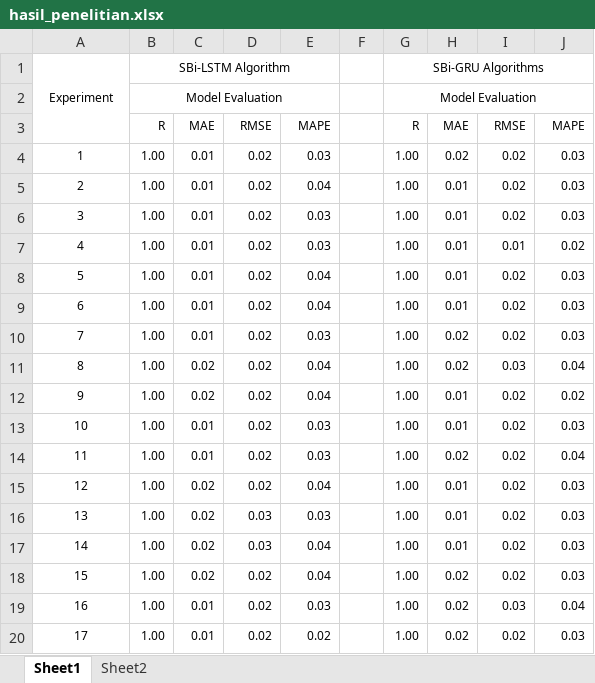
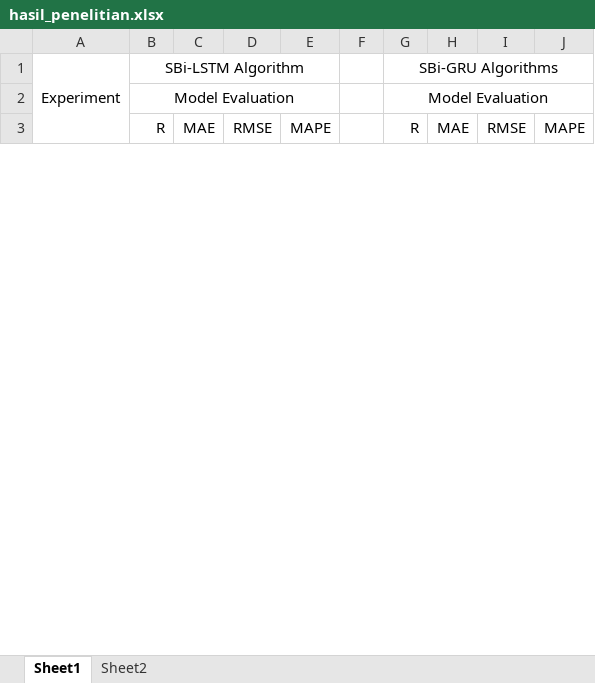
Before and after one commit to kusin/tensorflow-btc-usd-v2, an Excel workbook: dataset/hasil_penelitian.xlsx, sheet Sheet1, drawn as a sheet; only a part is shown; values as stored, in another font and other column widths than the file's, no borders; removed rows and columns are numbered as before the commit, all else as after; the diff covers the shown part only; the diff names each change by its address in the sheet, - before the commit and + after, or states it on an @@ line.

```diff
--- a/dataset/hasil_penelitian.xlsx (sheet Sheet1)
+++ b/dataset/hasil_penelitian.xlsx (sheet Sheet1)
@@ A1:B1 text size: larger @@
@@ G1:G2 text size: larger @@
@@ B2 text size: larger @@
@@ B3:E3 text size: larger @@
@@ G3:J3 text size: larger @@
-row 4: 1 | 1.00 | 0.01 | 0.02 | 0.03 |  | 1.00 | 0.02 | 0.02 | 0.03
-row 5: 2 | 1.00 | 0.01 | 0.02 | 0.04 |  | 1.00 | 0.01 | 0.02 | 0.03
-row 6: 3 | 1.00 | 0.01 | 0.02 | 0.03 |  | 1.00 | 0.01 | 0.02 | 0.03
-row 7: 4 | 1.00 | 0.01 | 0.02 | 0.03 |  | 1.00 | 0.01 | 0.01 | 0.02
-row 8: 5 | 1.00 | 0.01 | 0.02 | 0.04 |  | 1.00 | 0.01 | 0.02 | 0.03
-row 9: 6 | 1.00 | 0.01 | 0.02 | 0.04 |  | 1.00 | 0.01 | 0.02 | 0.03
-row 10: 7 | 1.00 | 0.01 | 0.02 | 0.03 |  | 1.00 | 0.02 | 0.02 | 0.03
-row 11: 8 | 1.00 | 0.02 | 0.02 | 0.04 |  | 1.00 | 0.02 | 0.03 | 0.04
-row 12: 9 | 1.00 | 0.02 | 0.02 | 0.04 |  | 1.00 | 0.01 | 0.02 | 0.02
-row 13: 10 | 1.00 | 0.01 | 0.02 | 0.03 |  | 1.00 | 0.01 | 0.02 | 0.03
-row 14: 11 | 1.00 | 0.01 | 0.02 | 0.03 |  | 1.00 | 0.02 | 0.02 | 0.04
-row 15: 12 | 1.00 | 0.02 | 0.02 | 0.04 |  | 1.00 | 0.01 | 0.02 | 0.03
-row 16: 13 | 1.00 | 0.02 | 0.03 | 0.03 |  | 1.00 | 0.01 | 0.02 | 0.03
-row 17: 14 | 1.00 | 0.02 | 0.03 | 0.04 |  | 1.00 | 0.01 | 0.02 | 0.03
-row 18: 15 | 1.00 | 0.02 | 0.02 | 0.04 |  | 1.00 | 0.02 | 0.02 | 0.03
-row 19: 16 | 1.00 | 0.01 | 0.02 | 0.03 |  | 1.00 | 0.02 | 0.03 | 0.04
-row 20: 17 | 1.00 | 0.01 | 0.02 | 0.02 |  | 1.00 | 0.02 | 0.02 | 0.03
```
Also changed, not shown: 33 added rows, 12 removed rows and 9 edited cells elsewhere in this sheet.
